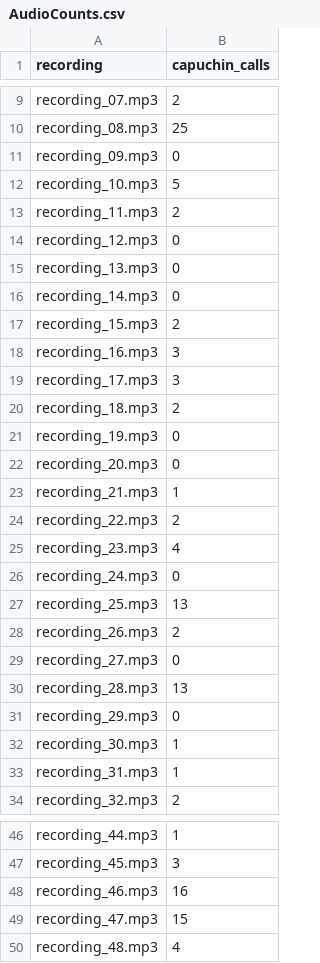
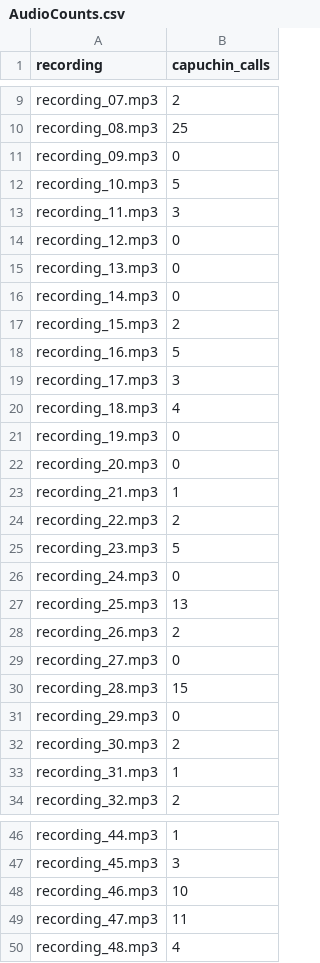
Before and after one commit to Surya9122prakash/capuchin-bird, a CSV file: AudioCounts.csv, drawn as a sheet; only a part is shown, gaps mark what is left out; the diff covers the shown part only.

```diff
--- a/AudioCounts.csv
+++ b/AudioCounts.csv
@@ -12,3 +12,3 @@ recording_09.mp3,0
 recording_10.mp3,5
-recording_11.mp3,2
+recording_11.mp3,3
 recording_12.mp3,0
@@ -17,5 +17,5 @@ recording_14.mp3,0
 recording_15.mp3,2
-recording_16.mp3,3
+recording_16.mp3,5
 recording_17.mp3,3
-recording_18.mp3,2
+recording_18.mp3,4
 recording_19.mp3,0
@@ -24,3 +24,3 @@ recording_21.mp3,1
 recording_22.mp3,2
-recording_23.mp3,4
+recording_23.mp3,5
 recording_24.mp3,0
@@ -29,5 +29,5 @@ recording_26.mp3,2
 recording_27.mp3,0
-recording_28.mp3,13
+recording_28.mp3,15
 recording_29.mp3,0
-recording_30.mp3,1
+recording_30.mp3,2
 recording_31.mp3,1
@@ -47,4 +47,4 @@ recording_44.mp3,1
 recording_45.mp3,3
-recording_46.mp3,16
-recording_47.mp3,15
+recording_46.mp3,10
+recording_47.mp3,11
 recording_48.mp3,4
```
Also changed, not shown: 19 edited cells elsewhere in this file, 4 other files.
